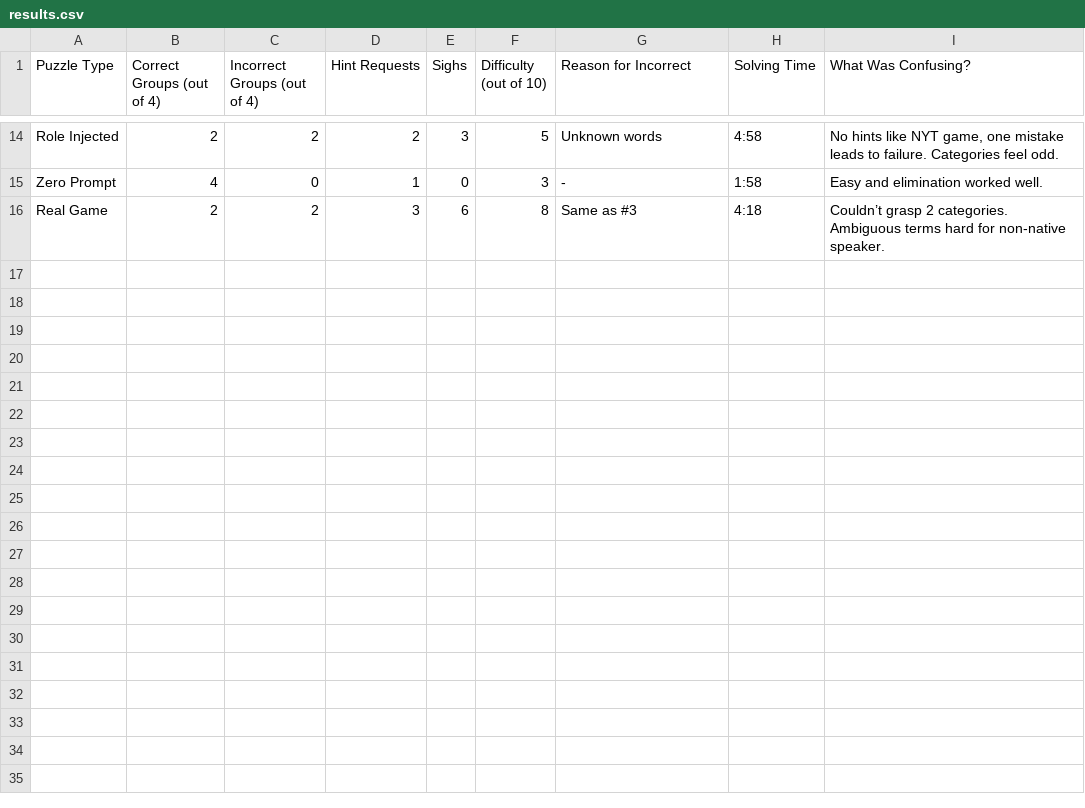
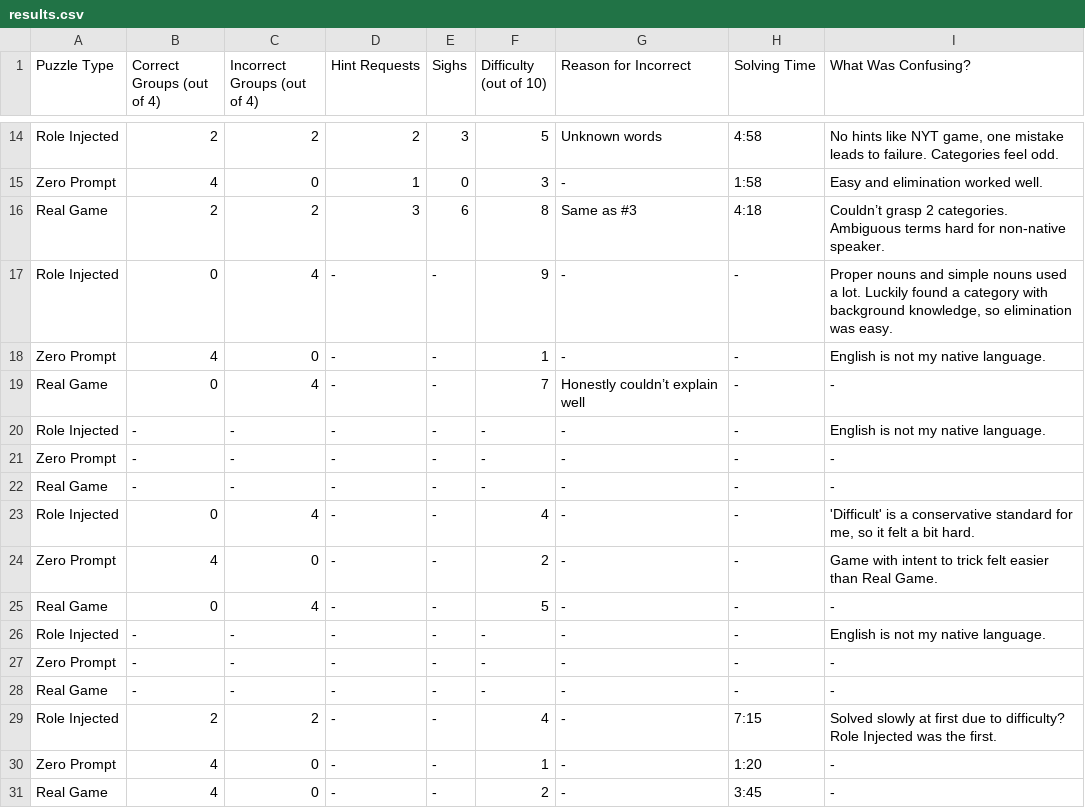
Before and after one commit to CarterYoo/Anonymous-ACL-Repository, a CSV file: human_evaluation/results.csv, drawn as a sheet; only a part is shown, gaps mark what is left out.

Commit message:
Update results.csv

```diff
--- a/human_evaluation/results.csv
+++ b/human_evaluation/results.csv
@@ -16 +16,16 @@
 "Real Game",2,2,3,6,8,"Same as #3","4:18","Couldn’t grasp 2 categories. Ambiguous terms hard for non-native speaker."
+"Role Injected",0,4,-,-,9,"-","-","Proper nouns and simple nouns used a lot. Luckily found a category with background knowledge, so elimination was easy."
+"Zero Prompt",4,0,-,-,1,"-","-","English is not my native language."
+"Real Game",0,4,-,-,7,"Honestly couldn’t explain well","-","-"
+"Role Injected",-,-,-,-,-,"-","-","English is not my native language."
+"Zero Prompt",-,-,-,-,-,"-","-","-"
+"Real Game",-,-,-,-,-,"-","-","-"
+"Role Injected",0,4,-,-,4,"-","-","'Difficult' is a conservative standard for me, so it felt a bit hard."
+"Zero Prompt",4,0,-,-,2,"-","-","Game with intent to trick felt easier than Real Game."
+"Real Game",0,4,-,-,5,"-","-","-"
+"Role Injected",-,-,-,-,-,"-","-","English is not my native language."
+"Zero Prompt",-,-,-,-,-,"-","-","-"
+"Real Game",-,-,-,-,-,"-","-","-"
+"Role Injected",2,2,-,-,4,"-","7:15","Solved slowly at first due to difficulty? Role Injected was the first."
+"Zero Prompt",4,0,-,-,1,"-","1:20","-"
+"Real Game",4,0,-,-,2,"-","3:45","-"
```
